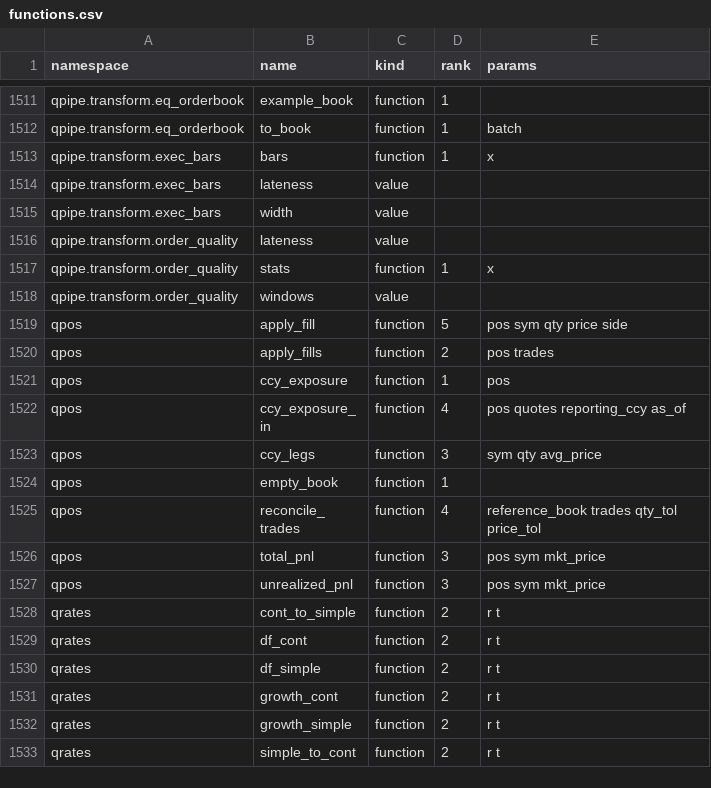
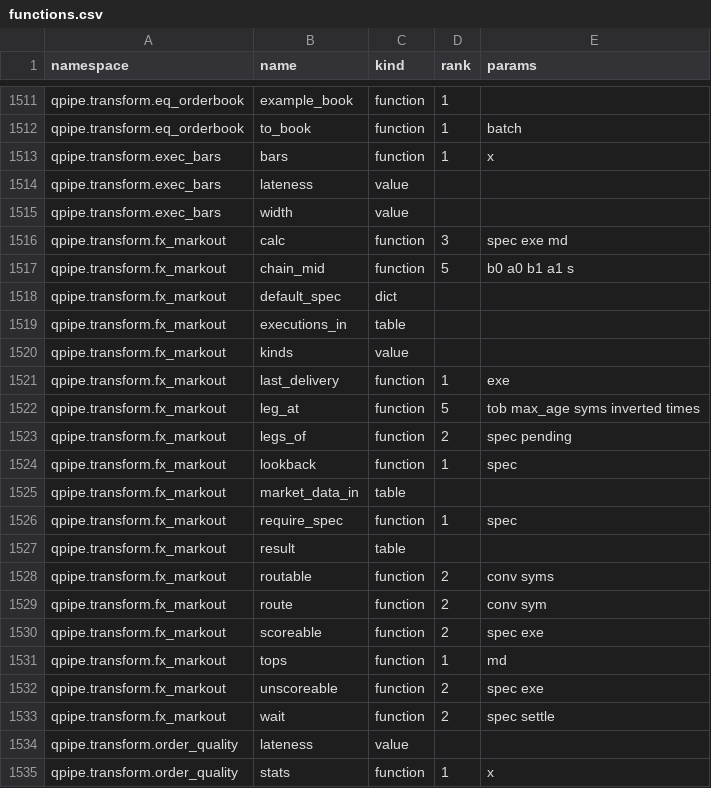
Before and after one commit to kwojdalski/uqf, a CSV file: docs/reference/surfaces/current/functions.csv, drawn as a sheet; only a part is shown, gaps mark what is left out; the shorter side is filled out with more unchanged rows; the diff names each change by its address in the sheet, - before the commit and + after, or states it on an @@ line.

```diff
--- a/docs/reference/surfaces/current/functions.csv
+++ b/docs/reference/surfaces/current/functions.csv
+row 1516: qpipe.transform.fx_markout | calc | function | 3 | spec exe md
+row 1517: qpipe.transform.fx_markout | chain_mid | function | 5 | b0 a0 b1 a1 s
+row 1518: qpipe.transform.fx_markout | default_spec | dict
+row 1519: qpipe.transform.fx_markout | executions_in | table
+row 1520: qpipe.transform.fx_markout | kinds | value
+row 1521: qpipe.transform.fx_markout | last_delivery | function | 1 | exe
+row 1522: qpipe.transform.fx_markout | leg_at | function | 5 | tob max_age syms inverted times
+row 1523: qpipe.transform.fx_markout | legs_of | function | 2 | spec pending
+row 1524: qpipe.transform.fx_markout | lookback | function | 1 | spec
+row 1525: qpipe.transform.fx_markout | market_data_in | table
+row 1526: qpipe.transform.fx_markout | require_spec | function | 1 | spec
+row 1527: qpipe.transform.fx_markout | result | table
+row 1528: qpipe.transform.fx_markout | routable | function | 2 | conv syms
+row 1529: qpipe.transform.fx_markout | route | function | 2 | conv sym
+row 1530: qpipe.transform.fx_markout | scoreable | function | 2 | spec exe
+row 1531: qpipe.transform.fx_markout | tops | function | 1 | md
+row 1532: qpipe.transform.fx_markout | unscoreable | function | 2 | spec exe
+row 1533: qpipe.transform.fx_markout | wait | function | 2 | spec settle
```
Also changed, not shown: 6 other files.
